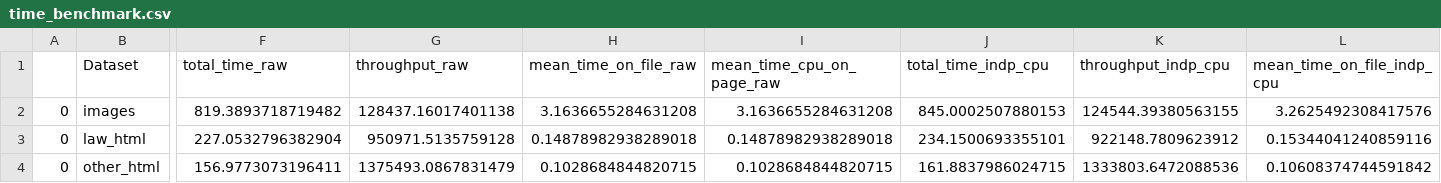
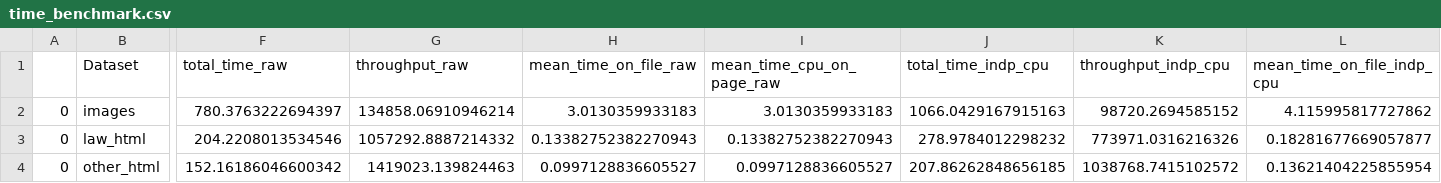
Before and after one commit to ispras/dedoc, a CSV file: resources/benchmarks/time_benchmark.csv, drawn as a sheet; only a part is shown, gaps mark what is left out; the diff covers the shown part only; the diff names each change by its address in the sheet, - before the commit and + after, or states it on an @@ line.

Commit message:
new version 2.3.2 (#513)
Co-authored-by: Oksana Belyaeva <belyaeva@ispras.ru>
Co-authored-by: Andrey Mikhailov <mikhailov@icc.ru>

```diff
--- a/resources/benchmarks/time_benchmark.csv
+++ b/resources/benchmarks/time_benchmark.csv
-F2 (total_time_raw): 819.3893718719482
+F2 (total_time_raw): 780.3763222694397
-G2 (throughput_raw): 128437.16017401138
+G2 (throughput_raw): 134858.06910946214
-H2 (mean_time_on_file_raw): 3.1636655284631208
+H2 (mean_time_on_file_raw): 3.0130359933183
-I2 (mean_time_cpu_on_page_raw): 3.1636655284631208
+I2 (mean_time_cpu_on_page_raw): 3.0130359933183
-J2 (total_time_indp_cpu): 845.0002507880153
+J2 (total_time_indp_cpu): 1066.0429167915163
-K2 (throughput_indp_cpu): 124544.39380563155
+K2 (throughput_indp_cpu): 98720.2694585152
-L2 (mean_time_on_file_indp_cpu): 3.2625492308417576
+L2 (mean_time_on_file_indp_cpu): 4.115995817727862
-F3 (total_time_raw): 227.0532796382904
+F3 (total_time_raw): 204.2208013534546
-G3 (throughput_raw): 950971.5135759128
+G3 (throughput_raw): 1057292.8887214332
-H3 (mean_time_on_file_raw): 0.14878982938289018
+H3 (mean_time_on_file_raw): 0.13382752382270943
-I3 (mean_time_cpu_on_page_raw): 0.14878982938289018
+I3 (mean_time_cpu_on_page_raw): 0.13382752382270943
-J3 (total_time_indp_cpu): 234.1500693355101
+J3 (total_time_indp_cpu): 278.9784012298232
-K3 (throughput_indp_cpu): 922148.7809623912
+K3 (throughput_indp_cpu): 773971.0316216326
-L3 (mean_time_on_file_indp_cpu): 0.15344041240859116
+L3 (mean_time_on_file_indp_cpu): 0.18281677669057877
-F4 (total_time_raw): 156.9773073196411
+F4 (total_time_raw): 152.16186046600342
-G4 (throughput_raw): 1375493.0867831479
+G4 (throughput_raw): 1419023.139824463
-H4 (mean_time_on_file_raw): 0.1028684844820715
+H4 (mean_time_on_file_raw): 0.0997128836605527
-I4 (mean_time_cpu_on_page_raw): 0.1028684844820715
+I4 (mean_time_cpu_on_page_raw): 0.0997128836605527
-J4 (total_time_indp_cpu): 161.8837986024715
+J4 (total_time_indp_cpu): 207.86262848656185
-K4 (throughput_indp_cpu): 1333803.6472088536
+K4 (throughput_indp_cpu): 1038768.7415102572
-L4 (mean_time_on_file_indp_cpu): 0.10608374744591842
+L4 (mean_time_on_file_indp_cpu): 0.13621404225855954
```
Also changed, not shown: 99 edited cells elsewhere in this file, 51 other files.
